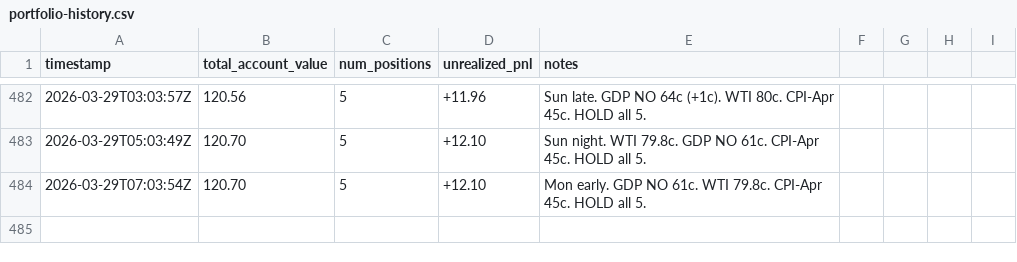
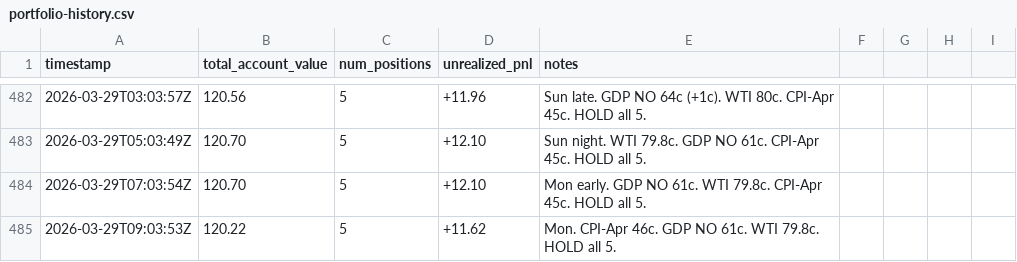
Before and after one commit to lsk567/omar-data, a CSV file: kalshi/quant/portfolio-history.csv, drawn as a sheet; only a part is shown, gaps mark what is left out; the diff names each change by its address in the sheet, - before the commit and + after, or states it on an @@ line.

```diff
--- a/kalshi/quant/portfolio-history.csv
+++ b/kalshi/quant/portfolio-history.csv
+row 485: 2026-03-29T09:03:53Z | 120.22 | 5 | +11.62 | Mon. CPI-Apr 46c. GDP NO 61c. WTI 79.8c. HOLD all 5.
```
Also changed, not shown: kalshi/quant/trade-log.csv.
